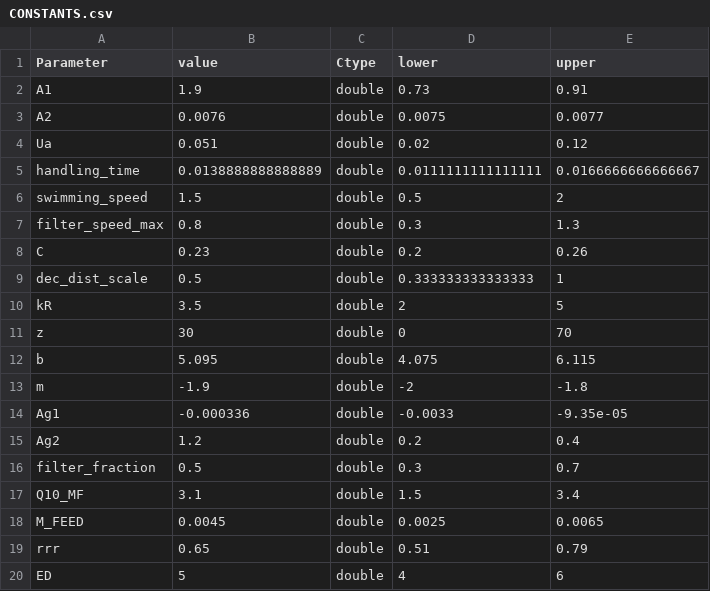
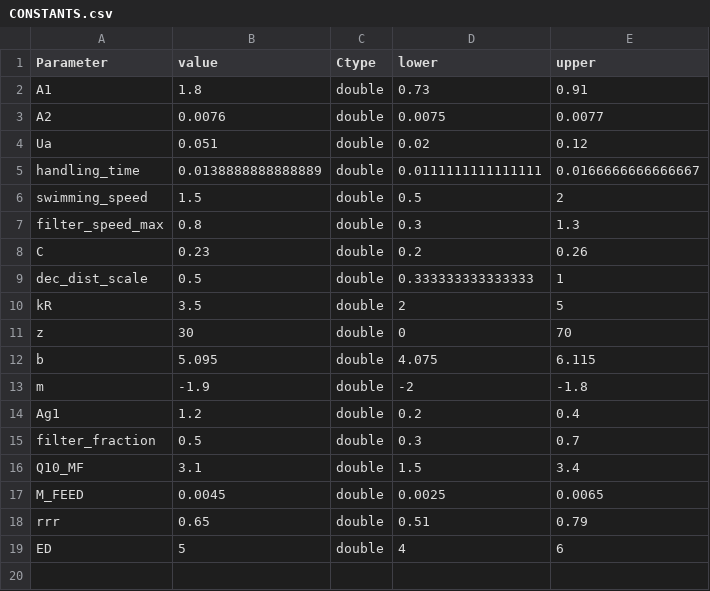
Before and after one commit to alsnoh/ForageFishModelRepo, a CSV file: Model/CONSTANTS.csv, drawn as a sheet.

Commit message:
Run model for new prey field prediction for whole NS, had to mess around with EnvConds a bit

```diff
--- a/Model/CONSTANTS.csv
+++ b/Model/CONSTANTS.csv
@@ -1,3 +1,3 @@
 Parameter,value,Ctype,lower,upper
-A1,1.9,double,0.73,0.91
+A1,1.8,double,0.73,0.91
 A2,0.0076,double,0.0075,0.0077
@@ -13,4 +13,3 @@ b,5.095,double,4.075,6.115
 m,-1.9,double,-2,-1.8
-Ag1,-0.000336,double,-0.0033,-9.35e-05
-Ag2,1.2,double,0.2,0.4
+Ag1,1.2,double,0.2,0.4
 filter_fraction,0.5,double,0.3,0.7
```
Also changed, not shown: 12 other files.
